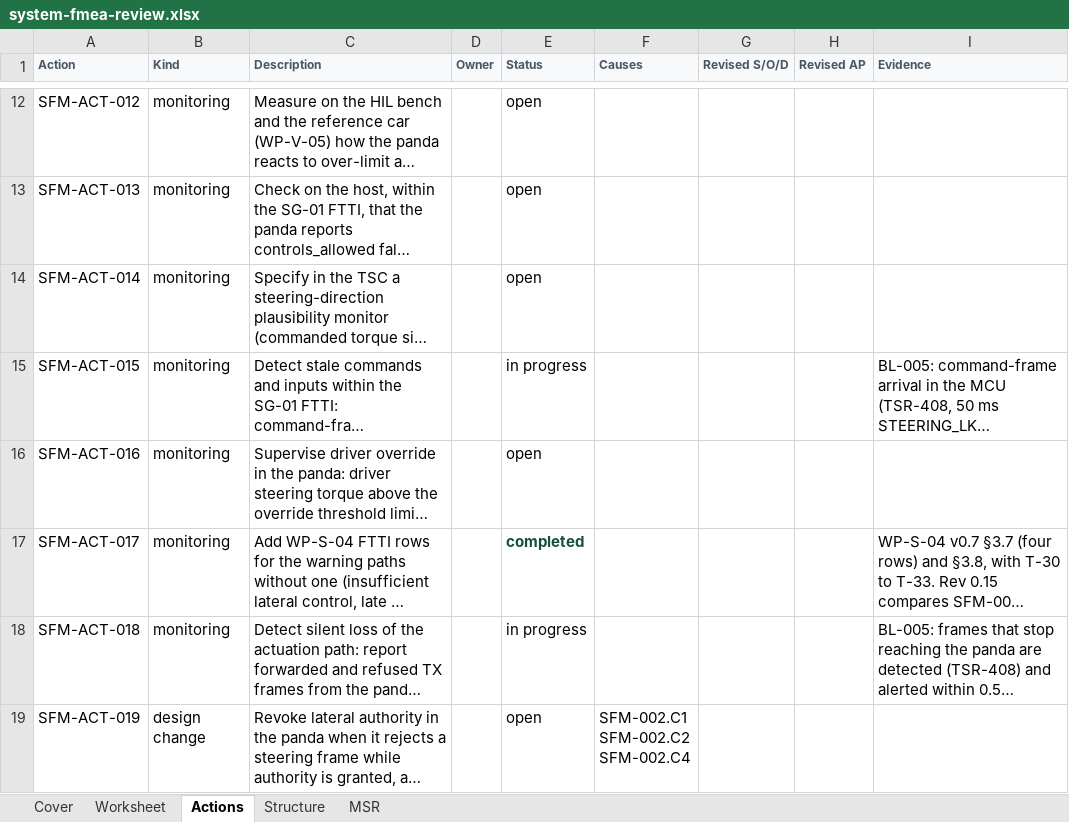
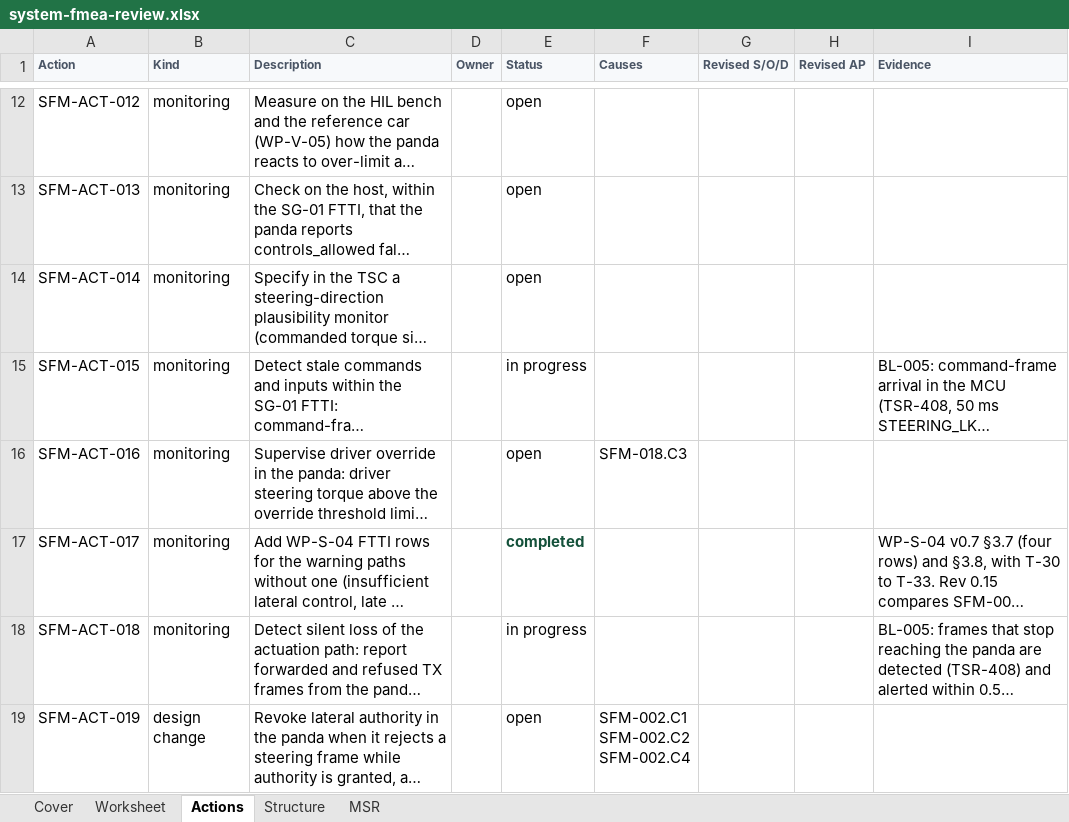
Before and after one commit to jherrodthomas/LionDriver, an Excel workbook: assurance/08-analyses/fmea/exports/review/system-fmea-review.xlsx, sheet Actions, drawn as a sheet; only a part is shown, gaps mark what is left out; long unchanged cells end in …; values as stored, in another font and other column widths than the file's, no borders; the diff names each change by its address in the sheet, - before the commit and + after, or states it on an @@ line.

```diff
--- a/assurance/08-analyses/fmea/exports/review/system-fmea-review.xlsx (sheet Actions)
+++ b/assurance/08-analyses/fmea/exports/review/system-fmea-review.xlsx (sheet Actions)
-F16 (Causes): (empty)
+F16 (Causes): SFM-018.C3
```
Also changed, not shown: sheet Worksheet, sheet MSR, sheet Cover, 17 other files.
